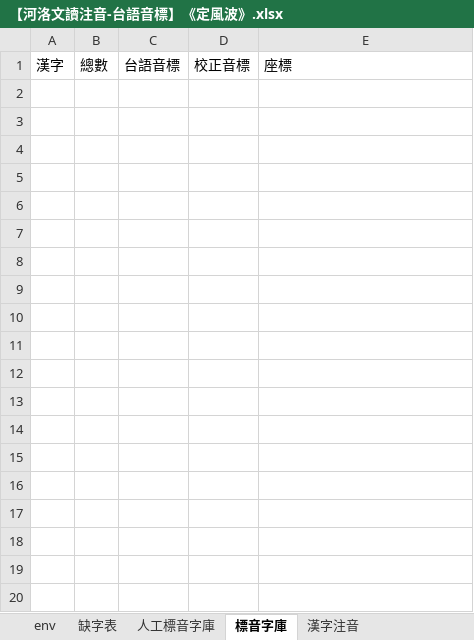
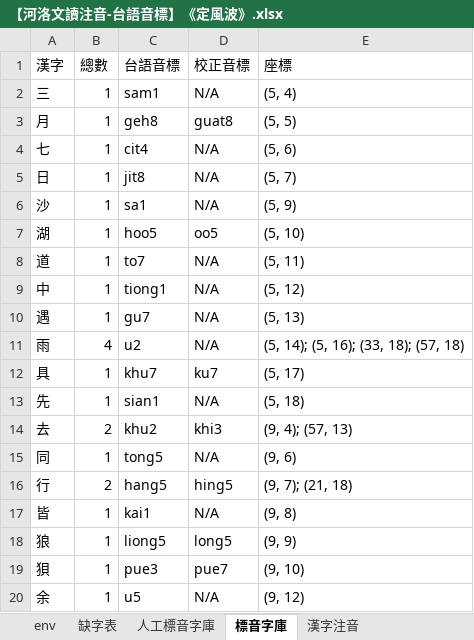
Before and after one commit to AlanJui/Piau-Im, an Excel workbook: output7/【河洛文讀注音-台語音標】《定風波》.xlsx, sheet 標音字庫, drawn as a sheet; only a part is shown; values as stored, in another font and other column widths than the file's, no borders; the diff covers the shown part only; the diff names each change by its address in the sheet, - before the commit and + after, or states it on an @@ line.

```diff
--- a/output7/【河洛文讀注音-台語音標】《定風波》.xlsx (sheet 標音字庫)
+++ b/output7/【河洛文讀注音-台語音標】《定風波》.xlsx (sheet 標音字庫)
+row 2: 三 | 1 | sam1 | N/A | (5, 4)
+row 3: 月 | 1 | geh8 | guat8 | (5, 5)
+row 4: 七 | 1 | cit4 | N/A | (5, 6)
+row 5: 日 | 1 | jit8 | N/A | (5, 7)
+row 6: 沙 | 1 | sa1 | N/A | (5, 9)
+row 7: 湖 | 1 | hoo5 | oo5 | (5, 10)
+row 8: 道 | 1 | to7 | N/A | (5, 11)
+row 9: 中 | 1 | tiong1 | N/A | (5, 12)
+row 10: 遇 | 1 | gu7 | N/A | (5, 13)
+row 11: 雨 | 4 | u2 | N/A | (5, 14); (5, 16); (33, 18); (57, 18)
+row 12: 具 | 1 | khu7 | ku7 | (5, 17)
+row 13: 先 | 1 | sian1 | N/A | (5, 18)
+row 14: 去 | 2 | khu2 | khi3 | (9, 4); (57, 13)
+row 15: 同 | 1 | tong5 | N/A | (9, 6)
+row 16: 行 | 2 | hang5 | hing5 | (9, 7); (21, 18)
+row 17: 皆 | 1 | kai1 | N/A | (9, 8)
+row 18: 狼 | 1 | liong5 | long5 | (9, 9)
+row 19: 狽 | 1 | pue3 | pue7 | (9, 10)
+row 20: 余 | 1 | u5 | N/A | (9, 12)
```
Also changed, not shown: 64 added rows elsewhere in this sheet, sheet 人工標音字庫, sheet 漢字注音, 6 other files.
